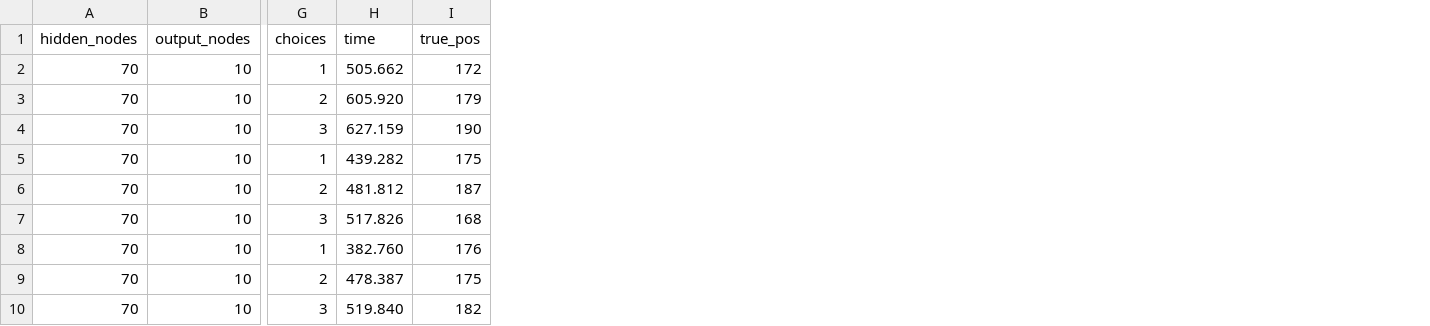
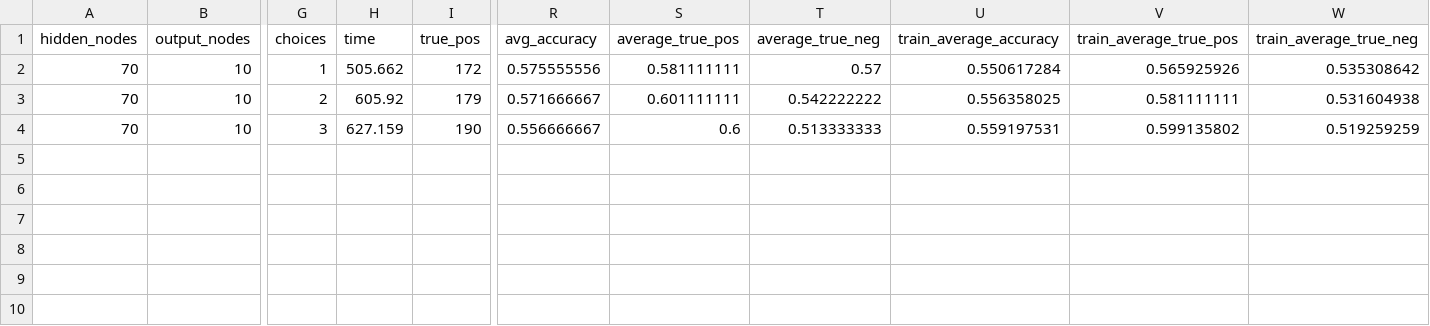
Before and after one commit to stjordanis/ml-project, a CSV file: data_neural_pair/output10_choices.csv, drawn as a sheet; only a part is shown, gaps mark what is left out; removed rows and columns are numbered as before the commit, all else as after; rows hold the shown columns only; the diff names each change by its address in the sheet, - before the commit and + after, or states it on an @@ line.

```diff
--- a/data_neural_pair/output10_choices.csv
+++ b/data_neural_pair/output10_choices.csv
+column R (avg_accuracy), rows 2-4: 0.575555556 | 0.571666667 | 0.556666667
+column S (average_true_pos), rows 2-4: 0.581111111 | 0.601111111 | 0.6
+column T (average_true_neg), rows 2-4: 0.57 | 0.542222222 | 0.513333333
+column U (train_average_accuracy), rows 2-4: 0.550617284 | 0.556358025 | 0.559197531
+column V (train_average_true_pos), rows 2-4: 0.565925926 | 0.581111111 | 0.599135802
+column W (train_average_true_neg), rows 2-4: 0.535308642 | 0.531604938 | 0.519259259
-H3 (time): 605.920
+H3 (time): 605.92
-row 5: 70 | 10 | 1 | 439.282 | 175
-row 6: 70 | 10 | 2 | 481.812 | 187
-row 7: 70 | 10 | 3 | 517.826 | 168
-row 8: 70 | 10 | 1 | 382.760 | 176
-row 9: 70 | 10 | 2 | 478.387 | 175
-row 10: 70 | 10 | 3 | 519.840 | 182
```
Also changed, not shown: 37 other files.
